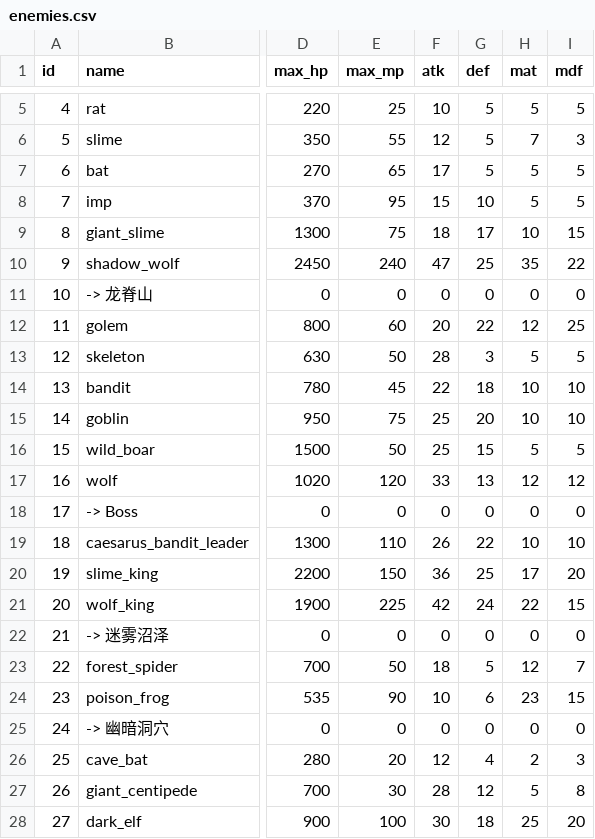
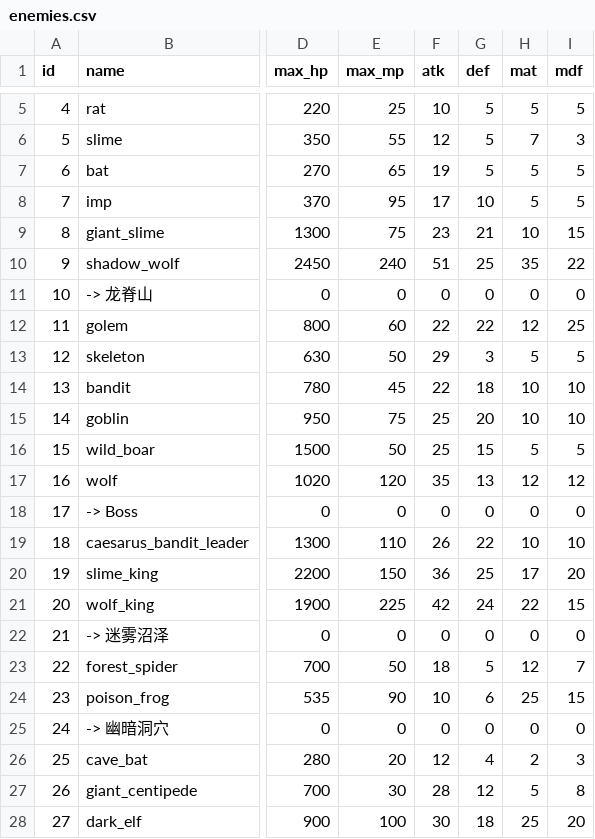
Before and after one commit to KeJWS/test_rpg_game, a CSV file: data/csv_data/enemies.csv, drawn as a sheet; only a part is shown, gaps mark what is left out; the diff names each change by its address in the sheet, - before the commit and + after, or states it on an @@ line.

```diff
--- a/data/csv_data/enemies.csv
+++ b/data/csv_data/enemies.csv
-F7 (atk): 17
+F7 (atk): 19
-F8 (atk): 15
+F8 (atk): 17
-F9 (atk): 18
+F9 (atk): 23
-G9 (def): 17
+G9 (def): 21
-F10 (atk): 47
+F10 (atk): 51
-F12 (atk): 20
+F12 (atk): 22
-F13 (atk): 28
+F13 (atk): 29
-F17 (atk): 33
+F17 (atk): 35
-H24 (mat): 23
+H24 (mat): 25
```
Also changed, not shown: data/csv_data/jewels.csv, 4 other files.
